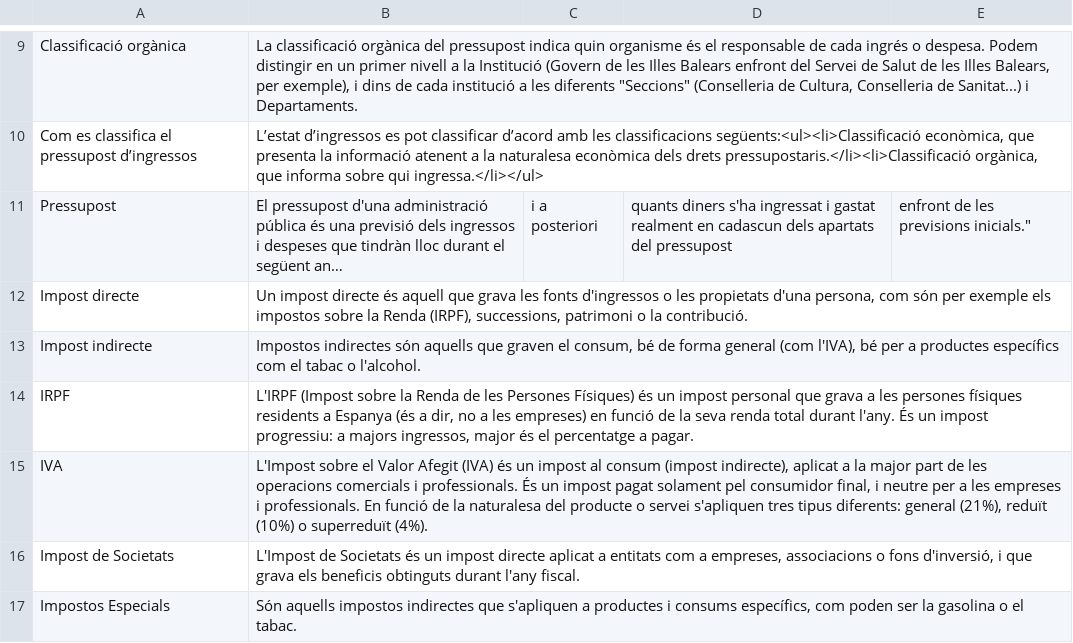
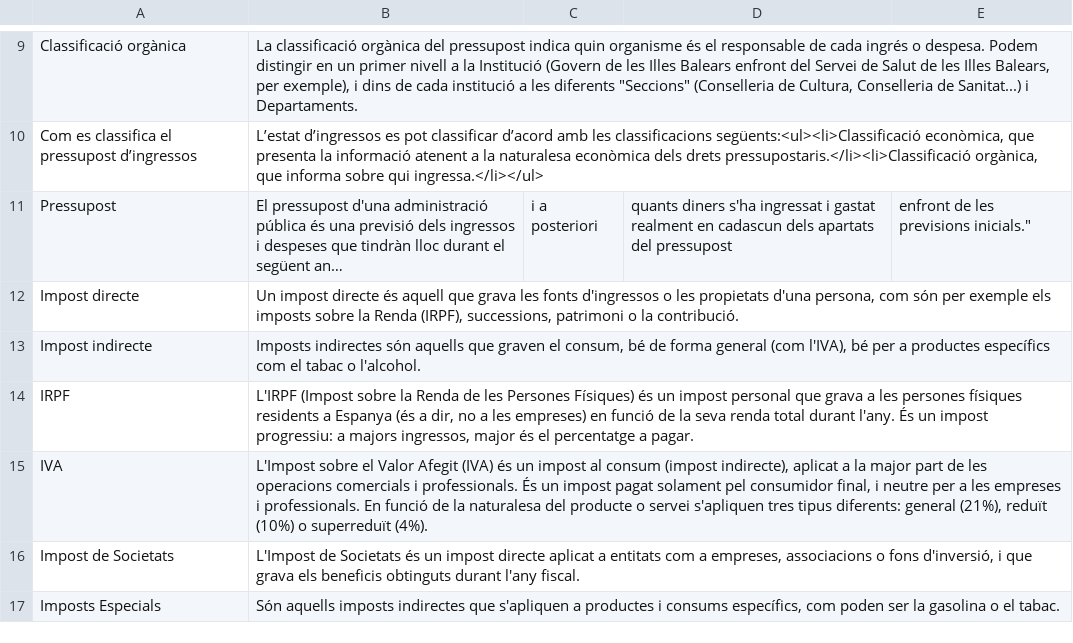
Before and after one commit to civio/presupuesto-baleares, a CSV file: data/glosario_ca.csv, drawn as a sheet; only a part is shown, gaps mark what is left out; long unchanged cells end in …; the diff names each change by its address in the sheet, - before the commit and + after, or states it on an @@ line.

```diff
--- a/data/glosario_ca.csv
+++ b/data/glosario_ca.csv
-B12: …exemple els impostos sobre la…
+B12: …exemple els imposts sobre la…
-B13: Impostos indirectes són…
+B13: Imposts indirectes són…
-A17: Impostos Especials
+A17: Imposts Especials
-B17: Són aquells impostos indirectes que…
+B17: Són aquells imposts indirectes que…
```
Also changed, not shown: 2 other files.
